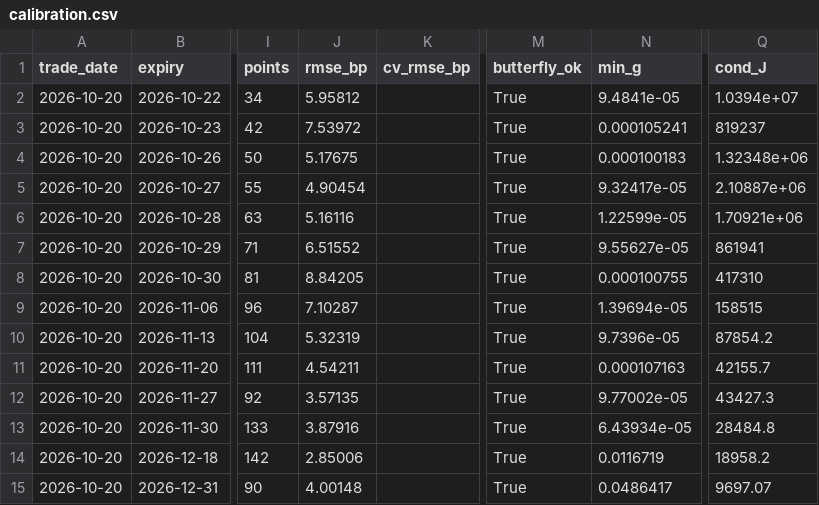
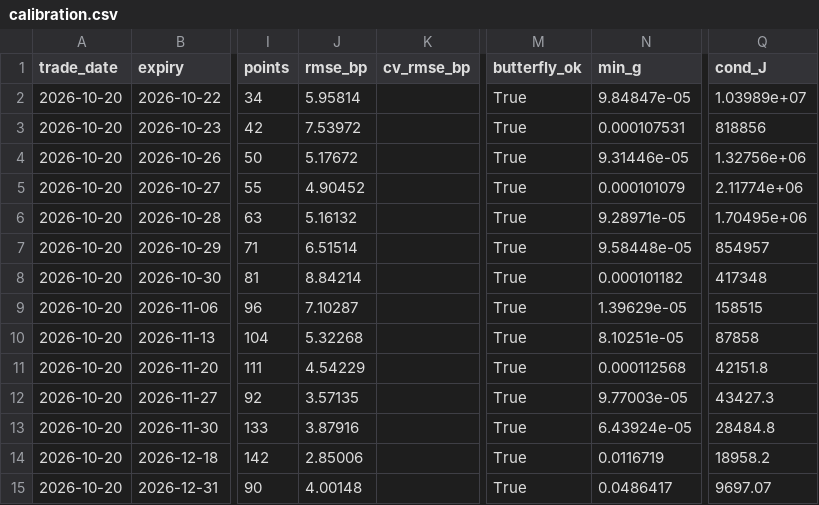
Before and after one commit to ZealousEar/derivx-fic-analytics, a CSV file: docs/metrics/spy_2026-10-20/calibration.csv, drawn as a sheet; only a part is shown, gaps mark what is left out; the diff covers the shown part only; the diff names each change by its address in the sheet, - before the commit and + after, or states it on an @@ line.

```diff
--- a/docs/metrics/spy_2026-10-20/calibration.csv
+++ b/docs/metrics/spy_2026-10-20/calibration.csv
-J2 (rmse_bp): 5.95812
+J2 (rmse_bp): 5.95814
-N2 (min_g): 9.4841e-05
+N2 (min_g): 9.84847e-05
-Q2 (cond_J): 1.0394e+07
+Q2 (cond_J): 1.03989e+07
-N3 (min_g): 0.000105241
+N3 (min_g): 0.000107531
-Q3 (cond_J): 819237
+Q3 (cond_J): 818856
-J4 (rmse_bp): 5.17675
+J4 (rmse_bp): 5.17672
-N4 (min_g): 0.000100183
+N4 (min_g): 9.31446e-05
-Q4 (cond_J): 1.32348e+06
+Q4 (cond_J): 1.32756e+06
-J5 (rmse_bp): 4.90454
+J5 (rmse_bp): 4.90452
-N5 (min_g): 9.32417e-05
+N5 (min_g): 0.000101079
-Q5 (cond_J): 2.10887e+06
+Q5 (cond_J): 2.11774e+06
-J6 (rmse_bp): 5.16116
+J6 (rmse_bp): 5.16132
-N6 (min_g): 1.22599e-05
+N6 (min_g): 9.28971e-05
-Q6 (cond_J): 1.70921e+06
+Q6 (cond_J): 1.70495e+06
-J7 (rmse_bp): 6.51552
+J7 (rmse_bp): 6.51514
-N7 (min_g): 9.55627e-05
+N7 (min_g): 9.58448e-05
-Q7 (cond_J): 861941
+Q7 (cond_J): 854957
-J8 (rmse_bp): 8.84205
+J8 (rmse_bp): 8.84214
-N8 (min_g): 0.000100755
+N8 (min_g): 0.000101182
-Q8 (cond_J): 417310
+Q8 (cond_J): 417348
-N9 (min_g): 1.39694e-05
+N9 (min_g): 1.39629e-05
-J10 (rmse_bp): 5.32319
+J10 (rmse_bp): 5.32268
-N10 (min_g): 9.7396e-05
+N10 (min_g): 8.10251e-05
-Q10 (cond_J): 87854.2
+Q10 (cond_J): 87858
-J11 (rmse_bp): 4.54211
+J11 (rmse_bp): 4.54229
-N11 (min_g): 0.000107163
+N11 (min_g): 0.000112568
-Q11 (cond_J): 42155.7
+Q11 (cond_J): 42151.8
-N12 (min_g): 9.77002e-05
+N12 (min_g): 9.77003e-05
-N13 (min_g): 6.43934e-05
+N13 (min_g): 6.43924e-05
```
Also changed, not shown: 6 edited cells elsewhere in this file, 2 other files.
